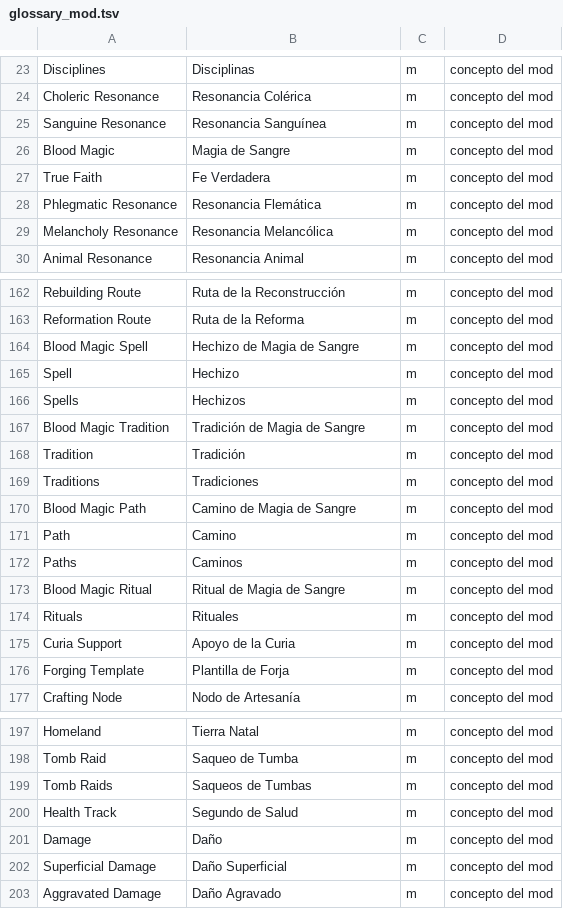
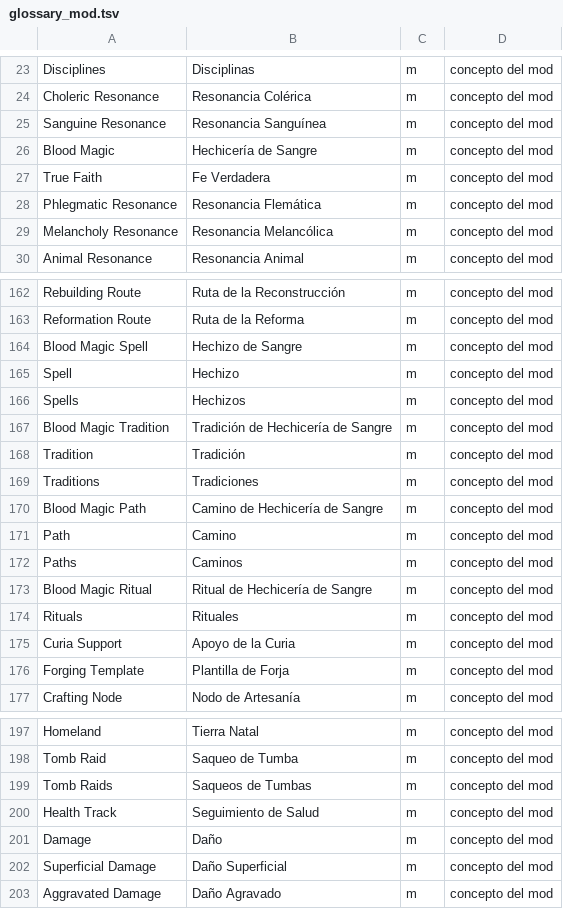
Before and after one commit to TheVaultdweller13/princes-of-darkness-spanish, a TSV file: tools/glossary_mod.tsv, drawn as a sheet; only a part is shown, gaps mark what is left out.

```diff
--- a/tools/glossary_mod.tsv
+++ b/tools/glossary_mod.tsv
@@ -25,3 +25,3 @@ Choleric Resonance	Resonancia Colérica	m	concepto del mod
 Sanguine Resonance	Resonancia Sanguínea	m	concepto del mod
-Blood Magic	Magia de Sangre	m	concepto del mod
+Blood Magic	Hechicería de Sangre	m	concepto del mod
 True Faith	Fe Verdadera	m	concepto del mod
@@ -163,12 +163,12 @@ Rebuilding Route	Ruta de la Reconstrucción	m	concepto del mod
 Reformation Route	Ruta de la Reforma	m	concepto del mod
-Blood Magic Spell	Hechizo de Magia de Sangre	m	concepto del mod
+Blood Magic Spell	Hechizo de Sangre	m	concepto del mod
 Spell	Hechizo	m	concepto del mod
 Spells	Hechizos	m	concepto del mod
-Blood Magic Tradition	Tradición de Magia de Sangre	m	concepto del mod
+Blood Magic Tradition	Tradición de Hechicería de Sangre	m	concepto del mod
 Tradition	Tradición	m	concepto del mod
 Traditions	Tradiciones	m	concepto del mod
-Blood Magic Path	Camino de Magia de Sangre	m	concepto del mod
+Blood Magic Path	Camino de Hechicería de Sangre	m	concepto del mod
 Path	Camino	m	concepto del mod
 Paths	Caminos	m	concepto del mod
-Blood Magic Ritual	Ritual de Magia de Sangre	m	concepto del mod
+Blood Magic Ritual	Ritual de Hechicería de Sangre	m	concepto del mod
 Rituals	Rituales	m	concepto del mod
@@ -199,3 +199,3 @@ Tomb Raid	Saqueo de Tumba	m	concepto del mod
 Tomb Raids	Saqueos de Tumbas	m	concepto del mod
-Health Track	Segundo de Salud	m	concepto del mod
+Health Track	Seguimiento de Salud	m	concepto del mod
 Damage	Daño	m	concepto del mod
```
Also changed, not shown: tools/glossary.tsv, 29 other files.
